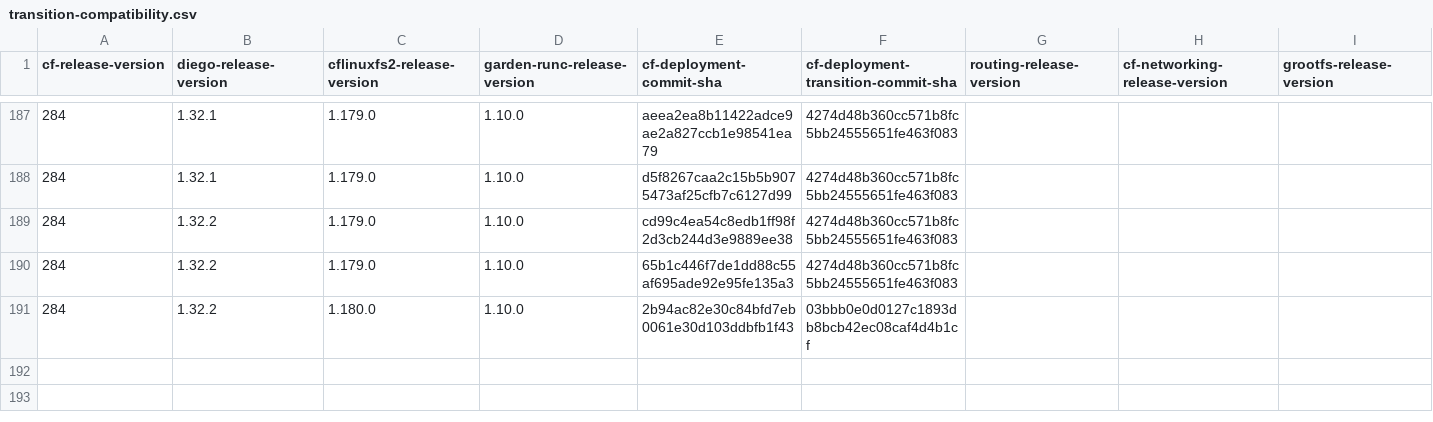
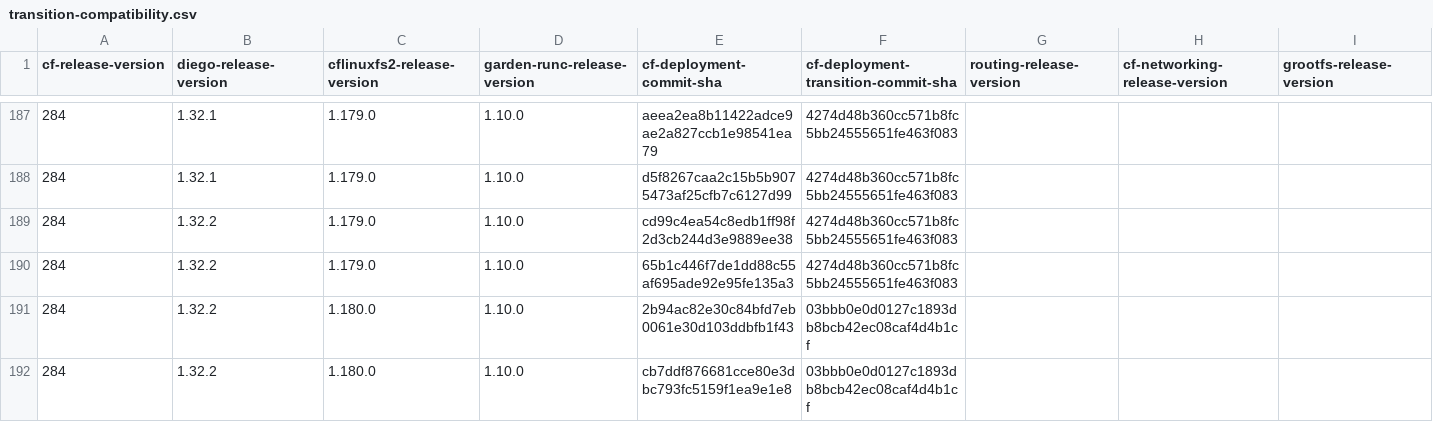
Before and after one commit to cloudfoundry-attic/cf-deployment-transition-compatibility, a CSV file: transition-compatibility.csv, drawn as a sheet; only a part is shown, gaps mark what is left out; rows hold the shown columns only; the diff names each change by its address in the sheet, - before the commit and + after, or states it on an @@ line.

Commit message:
Update transition-compatibility.csv

```diff
--- a/transition-compatibility.csv
+++ b/transition-compatibility.csv
+row 192: 284 | 1.32.2 | 1.180.0 | 1.10.0 | cb7ddf876681cce80e3dbc793fc5159f1ea9e1e8 | 03bbb0e0d0127c1893db8bcb42ec08caf4d4b1cf
```
